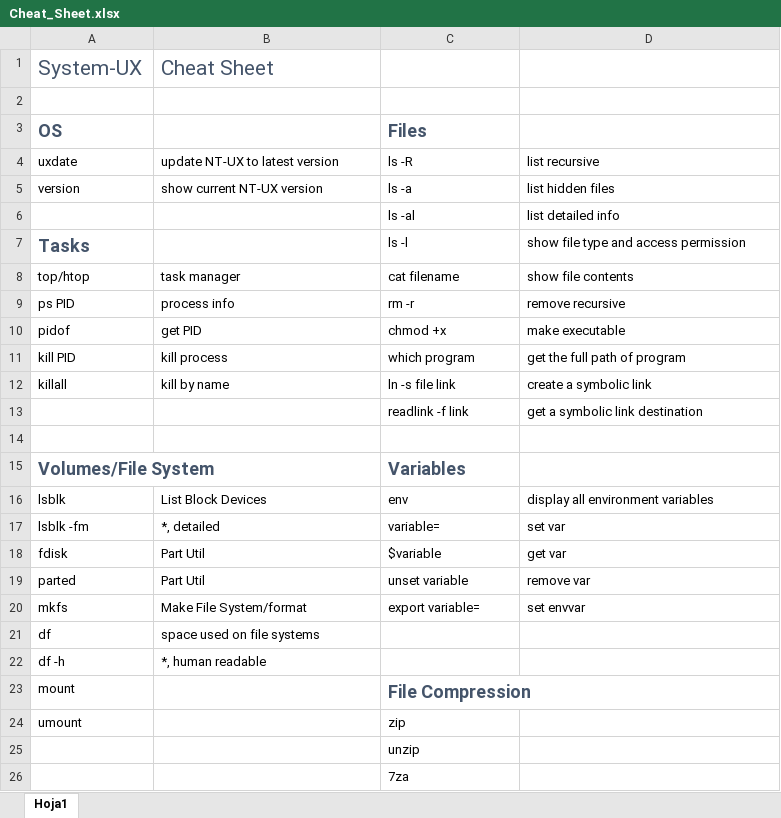
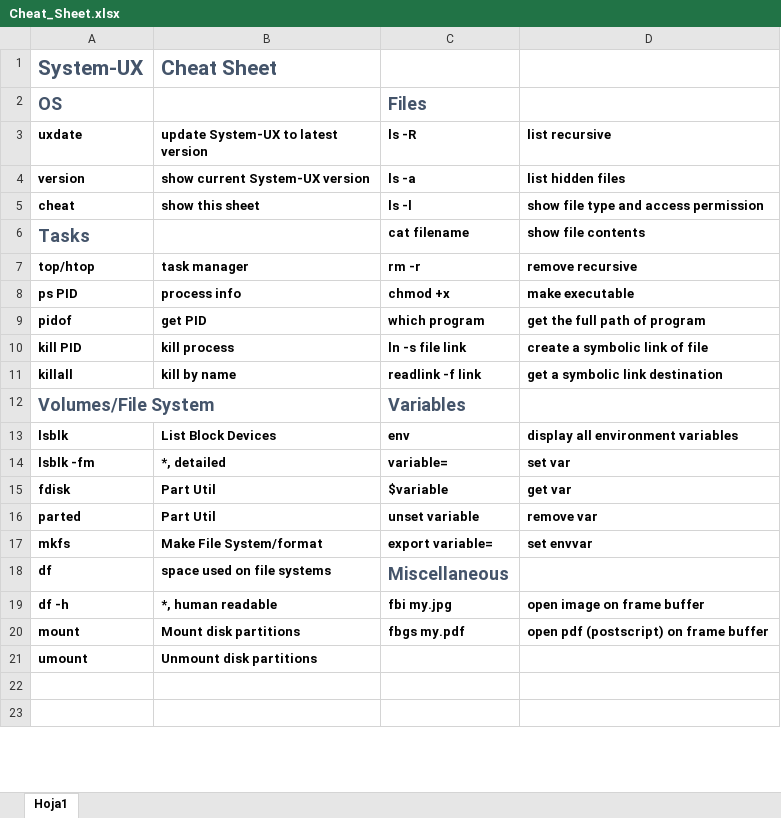
Before and after one commit to angelivan-spartan/UX, an Excel workbook: documentation/Cheat_Sheet.xlsx, sheet Hoja1, drawn as a sheet; only a part is shown; values as stored, in another font and other column widths than the file's, no borders; removed rows and columns are numbered as before the commit, all else as after; the diff covers the shown part only; the diff names each change by its address in the sheet, - before the commit and + after, or states it on an @@ line.

Commit message:
modified cheat sheet

```diff
--- a/documentation/Cheat_Sheet.xlsx (sheet Hoja1)
+++ b/documentation/Cheat_Sheet.xlsx (sheet Hoja1)
-A1:B1 bold: off
+A1:B1 bold: on
-row 2: (empty)
-A3:D4 bold: off
+A3:D4 bold: on
-B3: update NT-UX to latest version
+B3: update System-UX to latest version
-B4: show current NT-UX version
+B4: show current System-UX version
-row 6:  |  | ls -al | list detailed info
+row 5: cheat | show this sheet | ls -l | show file type and access permission
-C6 (ls -R): ls -l
+C6 (ls -R): cat filename
-C6:D6 bold: off
+C6:D6 bold: on
-D6 (list recursive): show file type and access permission
+D6 (list recursive): show file contents
-A7:D11 bold: off
+A7:D11 bold: on
-C7 (ls -R): cat filename
+C7 (ls -R): rm -r
-D7 (list recursive): show file contents
+D7 (list recursive): remove recursive
-C8 (ls -R): rm -r
+C8 (ls -R): chmod +x
-D8 (list recursive): remove recursive
+D8 (list recursive): make executable
-C9 (ls -R): chmod +x
+C9 (ls -R): which program
-D9 (list recursive): make executable
+D9 (list recursive): get the full path of program
-C10 (ls -R): which program
+C10 (ls -R): ln -s file link
-D10 (list recursive): get the full path of program
+D10 (list recursive): create a symbolic link of file
-C11 (ls -R): ln -s file link
+C11 (ls -R): readlink -f link
-D11 (list recursive): create a symbolic link
+D11 (list recursive): get a symbolic link destination
-row 13:  |  | readlink -f link | get a symbolic link destination
-row 14: (empty)
-A13:D17 bold: off
+A13:D17 bold: on
-A18:B19 bold: off
+A18:B19 bold: on
-C18 (ls -R): (empty)
+C18 (ls -R): Miscellaneous
-C19 (ls -R): (empty)
+C19 (ls -R): fbi my.jpg
-D19 (list recursive): (empty)
+D19 (list recursive): open image on frame buffer
-row 23: mount |  | File Compression
+row 20: mount | Mount disk partitions | fbgs my.pdf | open pdf (postscript) on frame buffer
-A21 bold: off
+A21 bold: on
-B21: (empty)
+B21: Unmount disk partitions
-C21 (ls -R): zip
+C21 (ls -R): (empty)
-C22 (ls -R): unzip
+C22 (ls -R): (empty)
-C23 (ls -R): 7za
+C23 (ls -R): (empty)
```
Also changed, not shown: 2 added rows and 4 edited cells elsewhere in this sheet, 1 other file.
